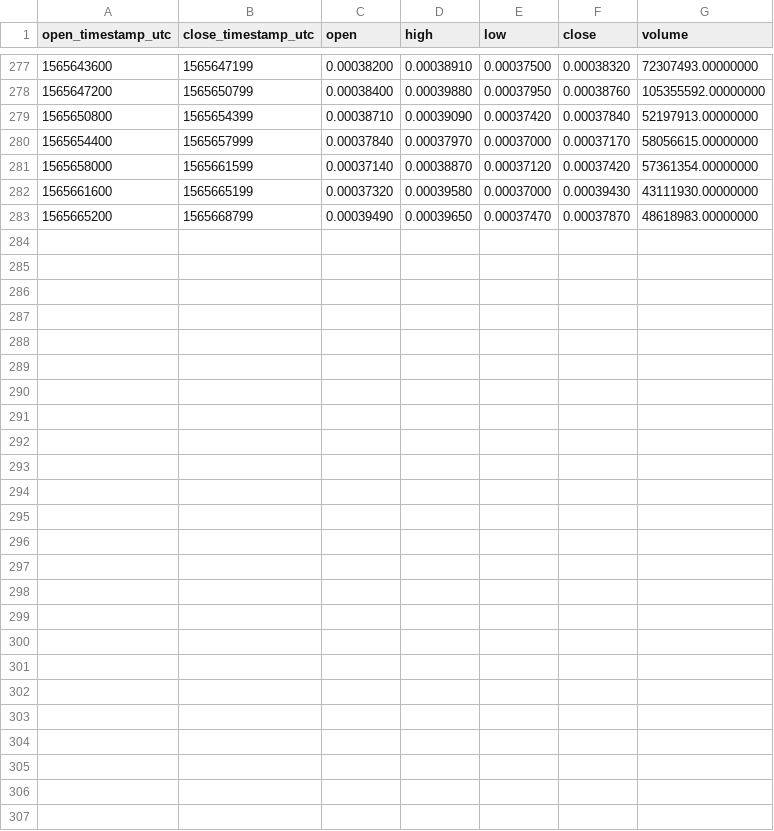
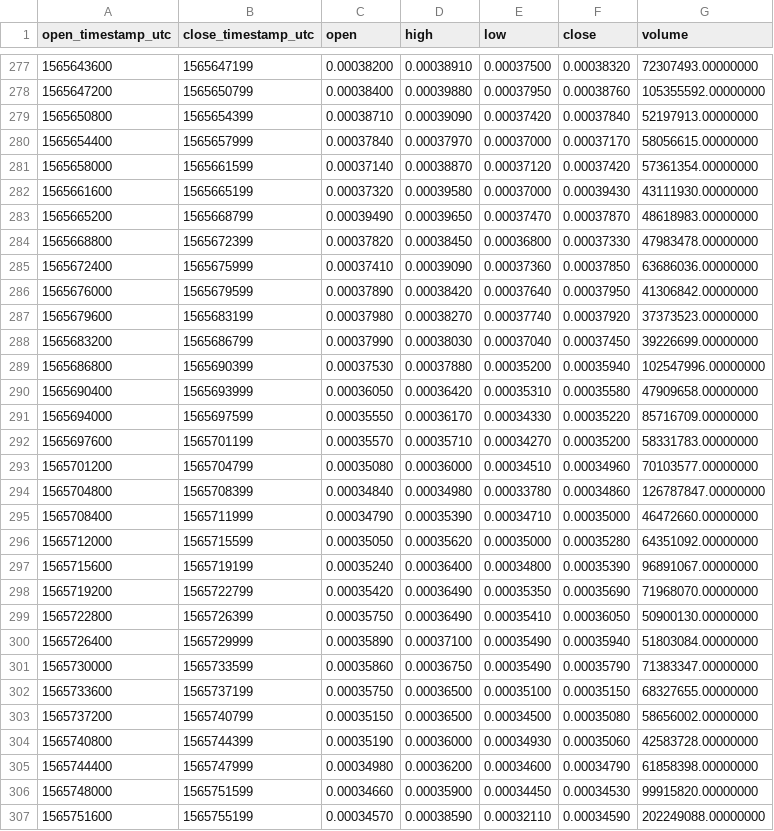
Before and after one commit to cryptobigbro/binance-WINUSDC, a CSV file: binance-WINUSDC-1h.csv, drawn as a sheet; only a part is shown, gaps mark what is left out; the diff names each change by its address in the sheet, - before the commit and + after, or states it on an @@ line.

Commit message:
Update OHLCV data.

```diff
--- a/binance-WINUSDC-1h.csv
+++ b/binance-WINUSDC-1h.csv
+row 284: 1565668800 | 1565672399 | 0.00037820 | 0.00038450 | 0.00036800 | 0.00037330 | 47983478.00000000
+row 285: 1565672400 | 1565675999 | 0.00037410 | 0.00039090 | 0.00037360 | 0.00037850 | 63686036.00000000
+row 286: 1565676000 | 1565679599 | 0.00037890 | 0.00038420 | 0.00037640 | 0.00037950 | 41306842.00000000
+row 287: 1565679600 | 1565683199 | 0.00037980 | 0.00038270 | 0.00037740 | 0.00037920 | 37373523.00000000
+row 288: 1565683200 | 1565686799 | 0.00037990 | 0.00038030 | 0.00037040 | 0.00037450 | 39226699.00000000
+row 289: 1565686800 | 1565690399 | 0.00037530 | 0.00037880 | 0.00035200 | 0.00035940 | 102547996.00000000
+row 290: 1565690400 | 1565693999 | 0.00036050 | 0.00036420 | 0.00035310 | 0.00035580 | 47909658.00000000
+row 291: 1565694000 | 1565697599 | 0.00035550 | 0.00036170 | 0.00034330 | 0.00035220 | 85716709.00000000
+row 292: 1565697600 | 1565701199 | 0.00035570 | 0.00035710 | 0.00034270 | 0.00035200 | 58331783.00000000
+row 293: 1565701200 | 1565704799 | 0.00035080 | 0.00036000 | 0.00034510 | 0.00034960 | 70103577.00000000
+row 294: 1565704800 | 1565708399 | 0.00034840 | 0.00034980 | 0.00033780 | 0.00034860 | 126787847.00000000
+row 295: 1565708400 | 1565711999 | 0.00034790 | 0.00035390 | 0.00034710 | 0.00035000 | 46472660.00000000
+row 296: 1565712000 | 1565715599 | 0.00035050 | 0.00035620 | 0.00035000 | 0.00035280 | 64351092.00000000
+row 297: 1565715600 | 1565719199 | 0.00035240 | 0.00036400 | 0.00034800 | 0.00035390 | 96891067.00000000
+row 298: 1565719200 | 1565722799 | 0.00035420 | 0.00036490 | 0.00035350 | 0.00035690 | 71968070.00000000
+row 299: 1565722800 | 1565726399 | 0.00035750 | 0.00036490 | 0.00035410 | 0.00036050 | 50900130.00000000
+row 300: 1565726400 | 1565729999 | 0.00035890 | 0.00037100 | 0.00035490 | 0.00035940 | 51803084.00000000
+row 301: 1565730000 | 1565733599 | 0.00035860 | 0.00036750 | 0.00035490 | 0.00035790 | 71383347.00000000
+row 302: 1565733600 | 1565737199 | 0.00035750 | 0.00036500 | 0.00035100 | 0.00035150 | 68327655.00000000
+row 303: 1565737200 | 1565740799 | 0.00035150 | 0.00036500 | 0.00034500 | 0.00035080 | 58656002.00000000
+row 304: 1565740800 | 1565744399 | 0.00035190 | 0.00036000 | 0.00034930 | 0.00035060 | 42583728.00000000
+row 305: 1565744400 | 1565747999 | 0.00034980 | 0.00036200 | 0.00034600 | 0.00034790 | 61858398.00000000
+row 306: 1565748000 | 1565751599 | 0.00034660 | 0.00035900 | 0.00034450 | 0.00034530 | 99915820.00000000
+row 307: 1565751600 | 1565755199 | 0.00034570 | 0.00038590 | 0.00032110 | 0.00034590 | 202249088.00000000
```
Also changed, not shown: binance-WINUSDC-1d.csv, 1 other file.
